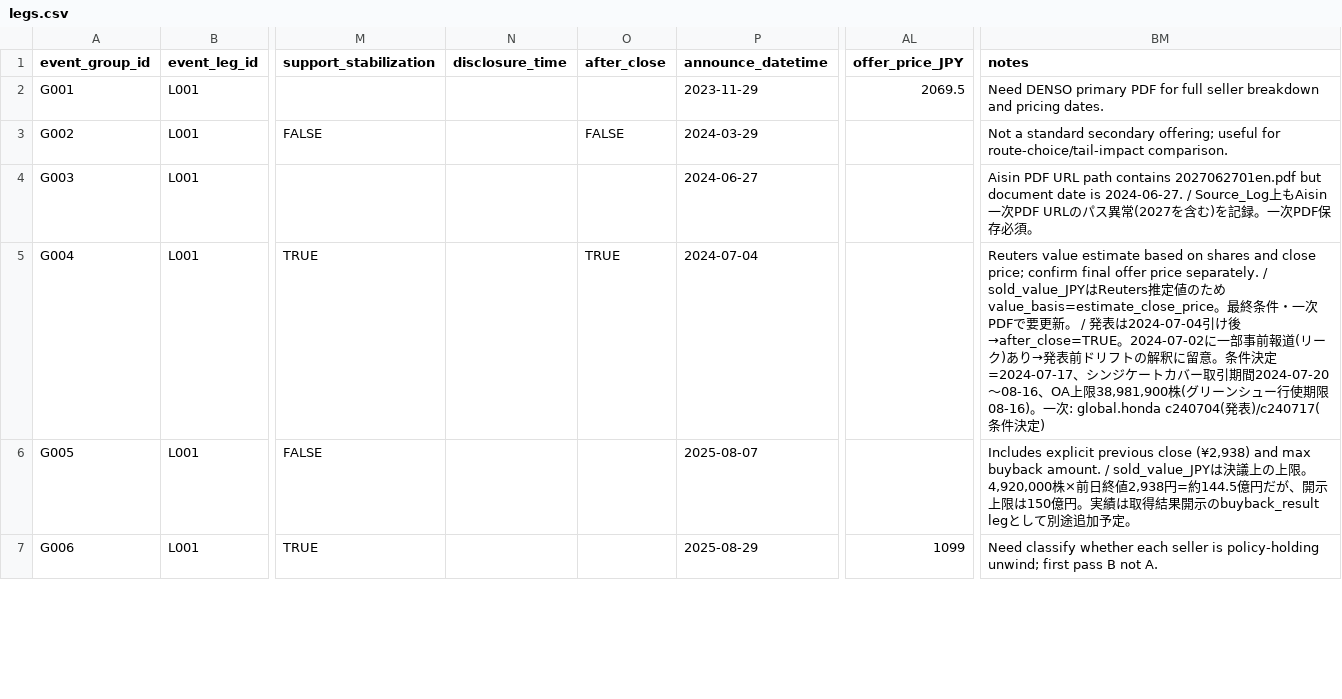
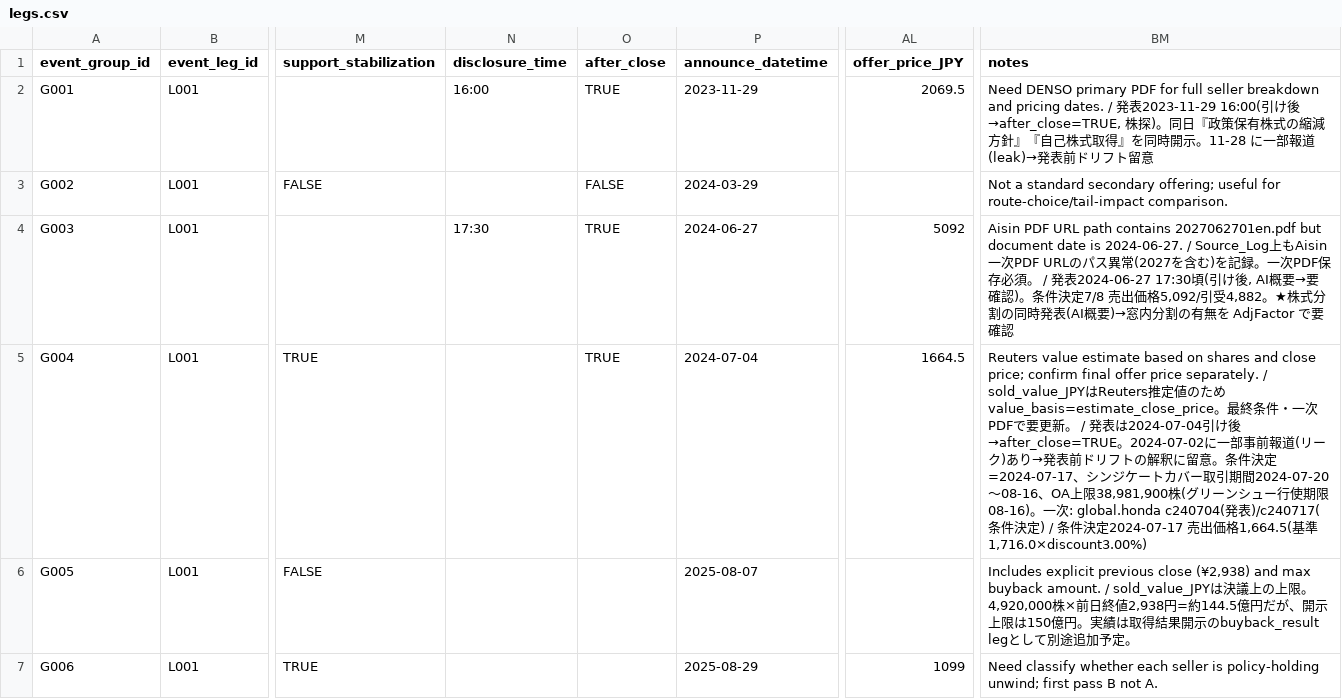
Before and after one commit to yuitokyouni/financial-abm-lab, a CSV file: unwind-tape/data/parsed/tape/legs.csv, drawn as a sheet; only a part is shown, gaps mark what is left out; the diff names each change by its address in the sheet, - before the commit and + after, or states it on an @@ line.

```diff
--- a/unwind-tape/data/parsed/tape/legs.csv
+++ b/unwind-tape/data/parsed/tape/legs.csv
-N2 (disclosure_time): (empty)
+N2 (disclosure_time): 16:00
-O2 (after_close): (empty)
+O2 (after_close): TRUE
-BM2 (notes): …pricing dates.
+BM2 (notes): …pricing dates. / 発表2023-11-29 16:00(引け後→after_close=TRUE, 株探)。同日『政策保有株式の縮減方針』『自己株式取得』を同時開示。11-28 に一部報道(leak)→発表前ドリフト留意
-N4 (disclosure_time): (empty)
+N4 (disclosure_time): 17:30
-O4 (after_close): (empty)
+O4 (after_close): TRUE
-AL4 (offer_price_JPY): (empty)
+AL4 (offer_price_JPY): 5092
-BM4 (notes): …須。
+BM4 (notes): …須。 / 発表2024-06-27 17:30頃(引け後, AI概要→要確認)。条件決定7/8 売出価格5,092/引受4,882。★株式分割の同時発表(AI概要)→窓内分割の有無を AdjFactor で要確認
-AL5 (offer_price_JPY): (empty)
+AL5 (offer_price_JPY): 1664.5
-BM5 (notes): …定)
+BM5 (notes): …定) / 条件決定2024-07-17 売出価格1,664.5(基準1,716.0×discount3.00%)
```
Also changed, not shown: unwind-tape/transcription/disclosure_transcription.csv, 1 other file.
